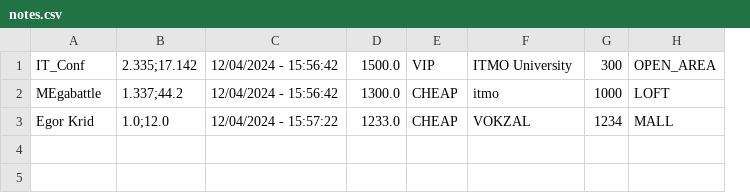
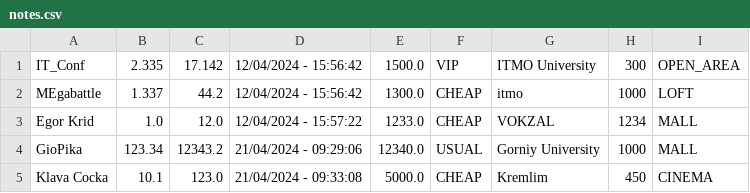
Before and after one commit to valerikkk/TicketsToHell, a CSV file: notes.csv, drawn as a sheet; removed rows and columns are numbered as before the commit, all else as after; the diff names each change by its address in the sheet, - before the commit and + after, or states it on an @@ line.

```diff
--- a/notes.csv
+++ b/notes.csv
-column B, rows 1-3: 2.335;17.142 | 1.337;44.2 | 1.0;12.0
+column B, rows 1-3: 2.335 | 1.337 | 1.0
+column C, rows 1-3: 17.142 | 44.2 | 12.0
+row 4: GioPika | 123.34 | 12343.2 | 21/04/2024 - 09:29:06 | 12340.0 | USUAL | Gorniy University | 1000 | MALL
+row 5: Klava Cocka | 10.1 | 123.0 | 21/04/2024 - 09:33:08 | 5000.0 | CHEAP | Kremlim | 450 | CINEMA
```
Also changed, not shown: 14 other files.
